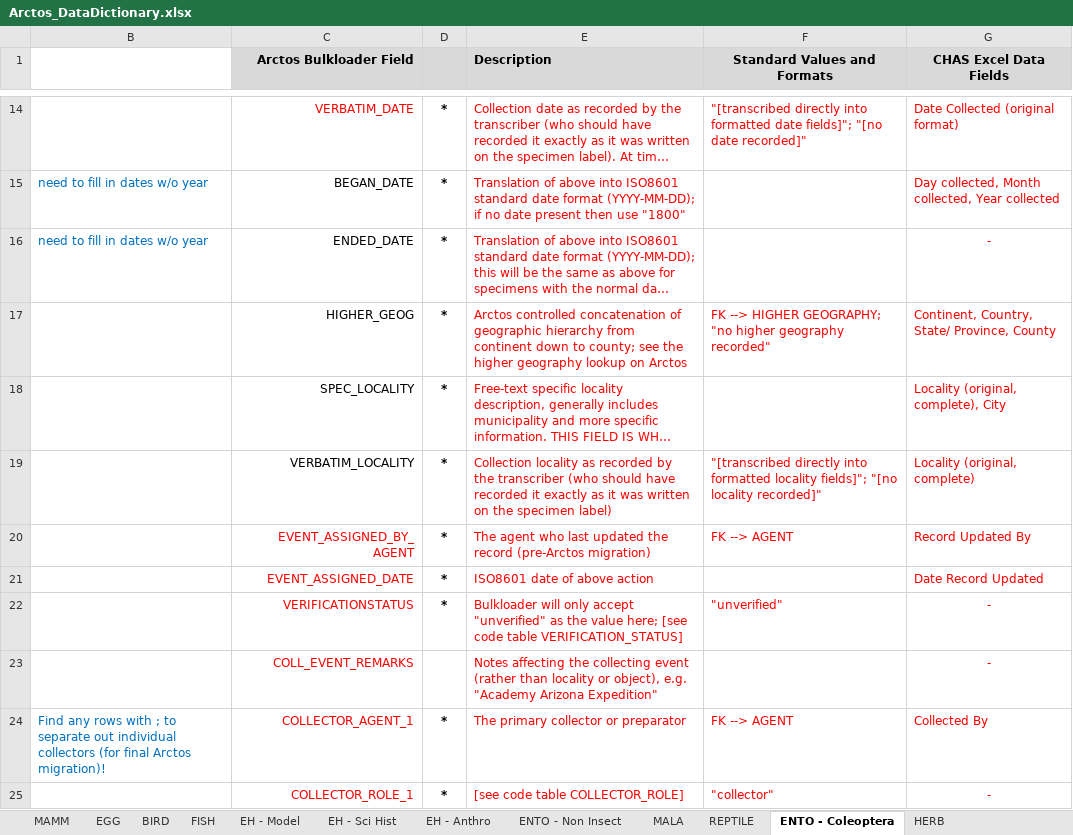
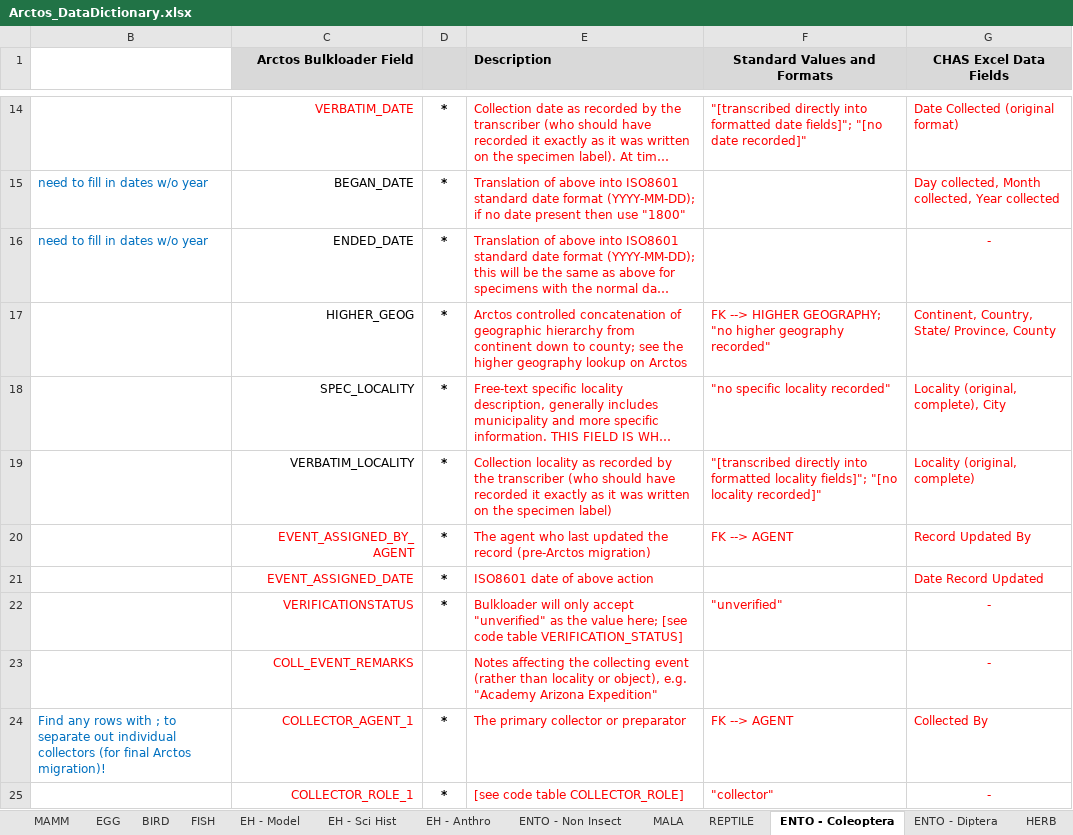
Before and after one commit to ChicagoAcademyofSciences/data-cleaning, an Excel workbook: Arctos_DataDictionary.xlsx, sheet ENTO - Coleoptera, drawn as a sheet; only a part is shown, gaps mark what is left out; long unchanged cells end in …; values as stored, in another font and other column widths than the file's, no borders; the diff names each change by its address in the sheet, - before the commit and + after, or states it on an @@ line.

```diff
--- a/Arctos_DataDictionary.xlsx (sheet ENTO - Coleoptera)
+++ b/Arctos_DataDictionary.xlsx (sheet ENTO - Coleoptera)
+sheet tab: ENTO - Diptera
-F18 (Standard Values and Formats): (empty)
+F18 (Standard Values and Formats): "no specific locality recorded"
```
Also changed, not shown: Arctos_DataCrosswalk.xlsx, 1 other file.
